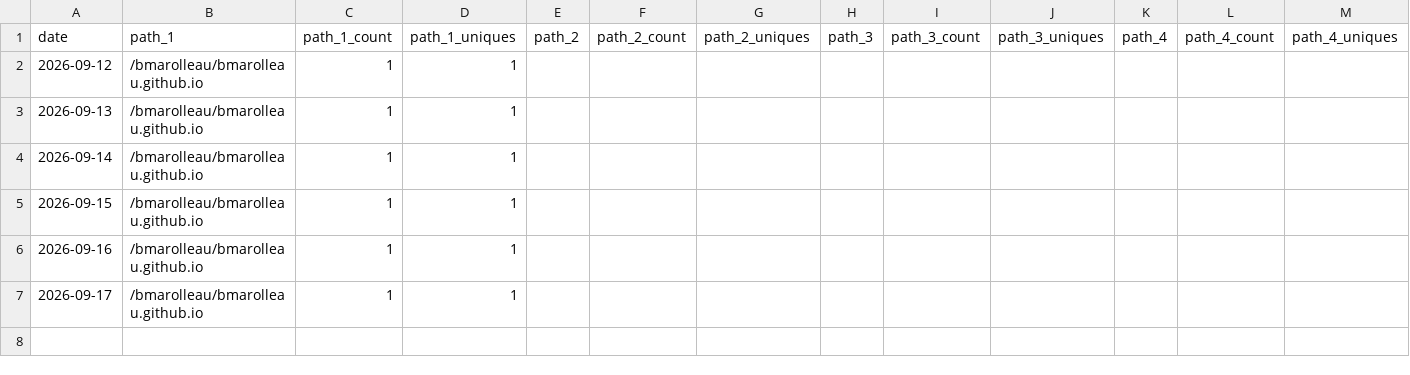
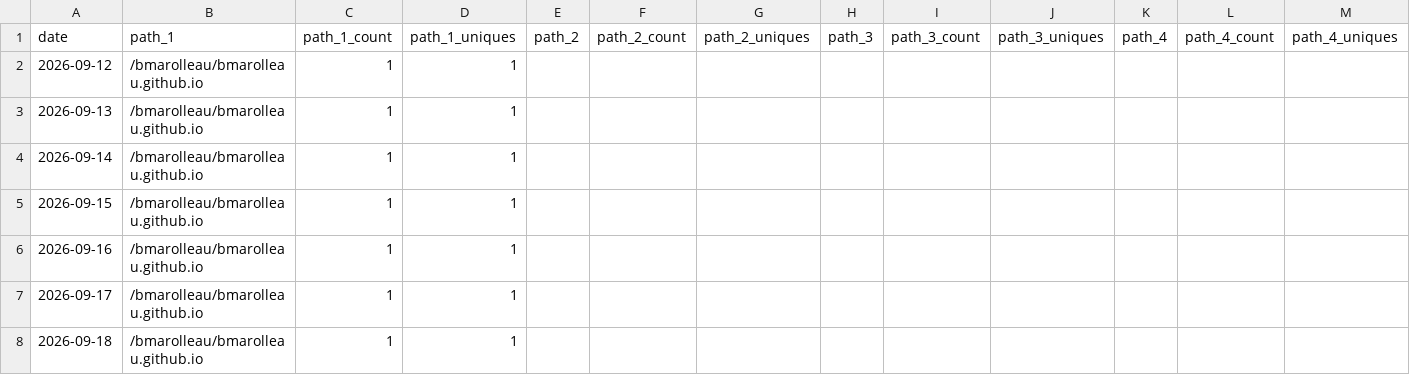
Before and after one commit to bmarolleau/github-repo-traffic-stats, a CSV file: data/github_paths/bmarolleau.github.io.csv, drawn as a sheet; only a part is shown; rows hold the shown columns only; the diff names each change by its address in the sheet, - before the commit and + after, or states it on an @@ line.

```diff
--- a/data/github_paths/bmarolleau.github.io.csv
+++ b/data/github_paths/bmarolleau.github.io.csv
+row 8: 2026-09-18 | /bmarolleau/bmarolleau.github.io | 1 | 1
```
Also changed, not shown: data/github_paths/IBM-i-Application-Modernization-with-Bob.csv, data/github_paths/flight400-demo.csv, 13 other files.
